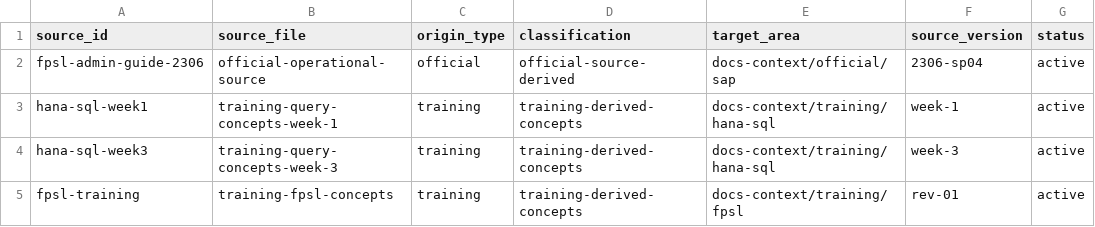
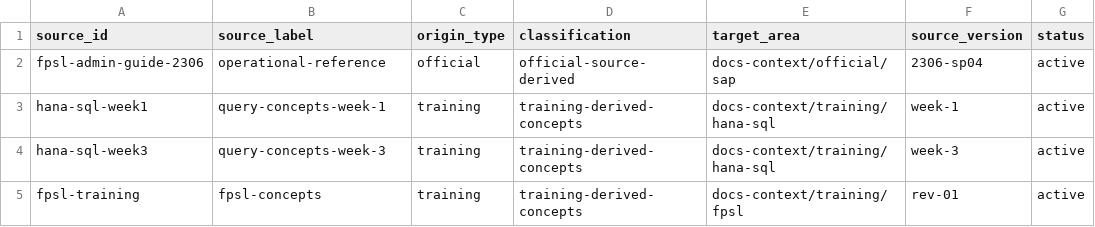
Before and after one commit to TheGuptaSamrat/skill-pack, a CSV file: docs-context/indexes/ingestion-manifest.csv, drawn as a sheet; only a part is shown; the diff names each change by its address in the sheet, - before the commit and + after, or states it on an @@ line.

Commit message:
Rename public manifest source field

```diff
--- a/docs-context/indexes/ingestion-manifest.csv
+++ b/docs-context/indexes/ingestion-manifest.csv
-B1: source_file
+B1: source_label
-B2 (source_label): official-operational-source
+B2 (source_label): operational-reference
-B3 (source_label): training-query-concepts-week-1
+B3 (source_label): query-concepts-week-1
-B4 (source_label): training-query-concepts-week-3
+B4 (source_label): query-concepts-week-3
-B5 (source_label): training-fpsl-concepts
+B5 (source_label): fpsl-concepts
```
